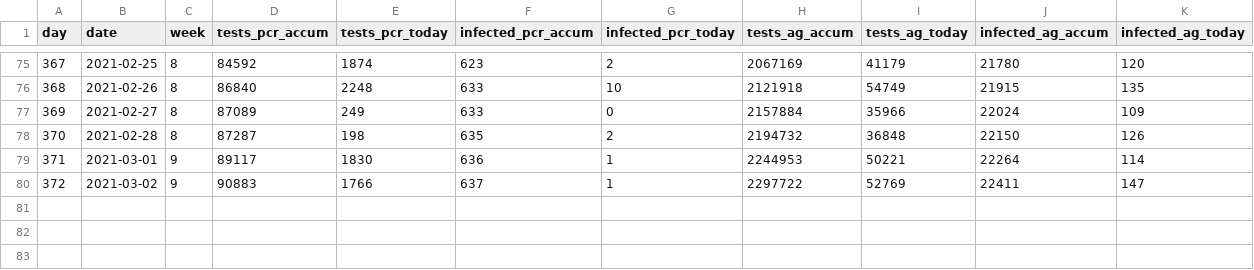
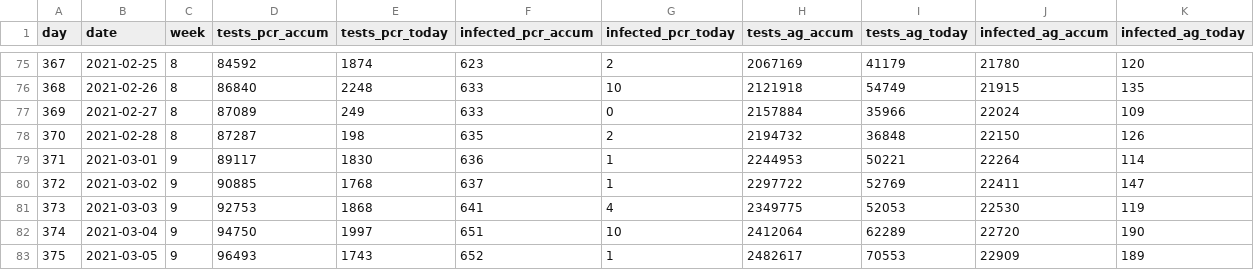
Before and after one commit to mok0/covid19-data-denmark, a CSV file: private_testing.csv, drawn as a sheet; only a part is shown, gaps mark what is left out.

```diff
--- a/private_testing.csv
+++ b/private_testing.csv
@@ -79,2 +79,5 @@ day,date,week,tests_pcr_accum,tests_pcr_today,infected_pcr_accum,infected_pcr_to
 371,2021-03-01,9,89117,1830,636,1,2244953,50221,22264,114
-372,2021-03-02,9,90883,1766,637,1,2297722,52769,22411,147
+372,2021-03-02,9,90885,1768,637,1,2297722,52769,22411,147
+373,2021-03-03,9,92753,1868,641,4,2349775,52053,22530,119
+374,2021-03-04,9,94750,1997,651,10,2412064,62289,22720,190
+375,2021-03-05,9,96493,1743,652,1,2482617,70553,22909,189
```
Also changed, not shown: covid19-data-denmark.csv, vaccinations.csv.
